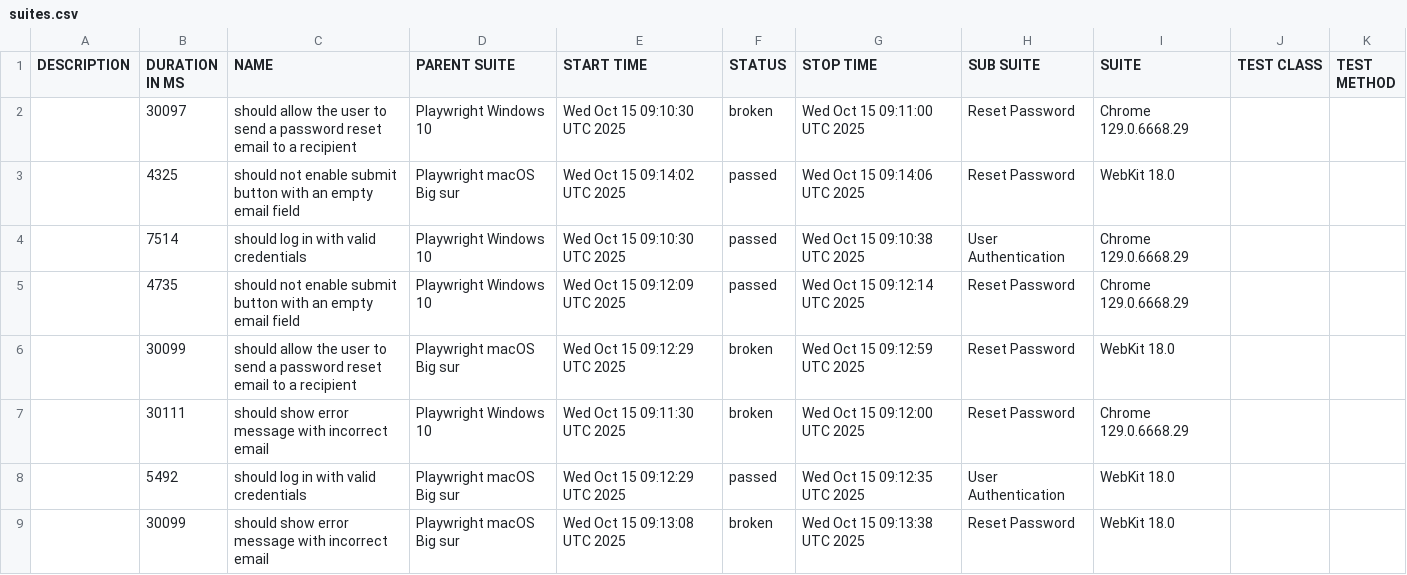
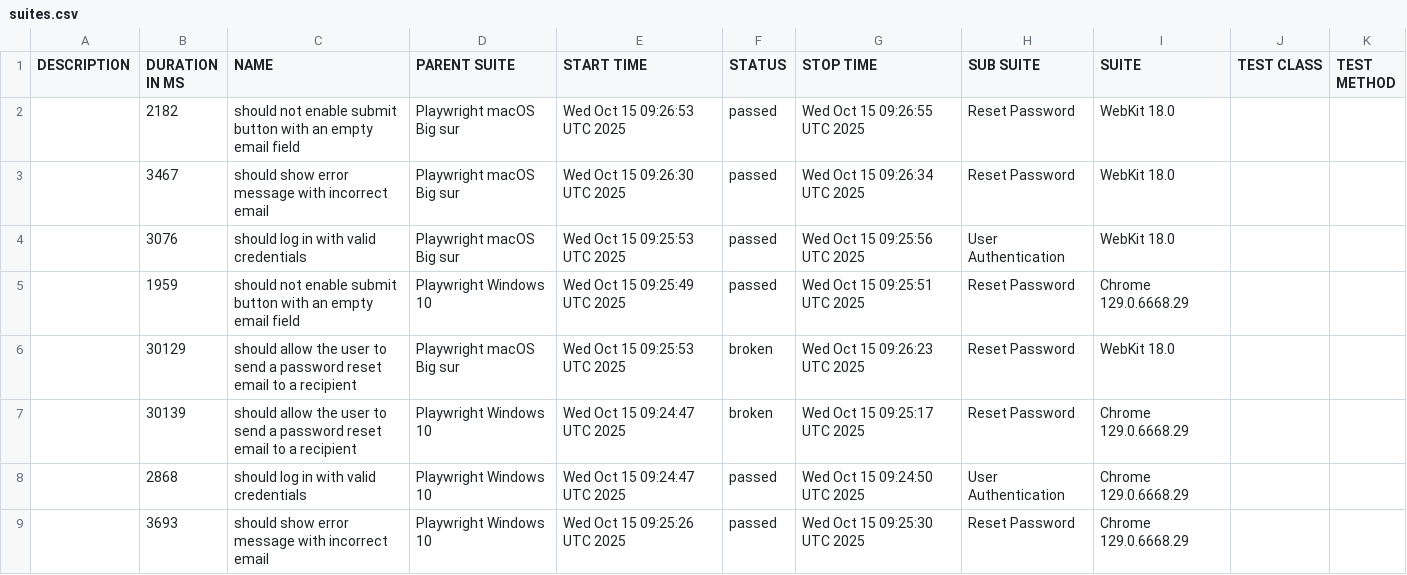
Before and after one commit to netgitqa/QAAssessmentAppService, a CSV file: data/suites.csv, drawn as a sheet.

```diff
--- a/data/suites.csv
+++ b/data/suites.csv
@@ -1,9 +1,9 @@
 "DESCRIPTION","DURATION IN MS","NAME","PARENT SUITE","START TIME","STATUS","STOP TIME","SUB SUITE","SUITE","TEST CLASS","TEST METHOD"
-"","30097","should allow the user to send a password reset email to a recipient","Playwright Windows 10","Wed Oct 15 09:10:30 UTC 2025","broken","Wed Oct 15 09:11:00 UTC 2025","Reset Password","Chrome 129.0.6668.29","",""
-"","4325","should not enable submit button with an empty email field","Playwright macOS Big sur","Wed Oct 15 09:14:02 UTC 2025","passed","Wed Oct 15 09:14:06 UTC 2025","Reset Password","WebKit 18.0","",""
-"","7514","should log in with valid credentials","Playwright Windows 10","Wed Oct 15 09:10:30 UTC 2025","passed","Wed Oct 15 09:10:38 UTC 2025","User Authentication","Chrome 129.0.6668.29","",""
-"","4735","should not enable submit button with an empty email field","Playwright Windows 10","Wed Oct 15 09:12:09 UTC 2025","passed","Wed Oct 15 09:12:14 UTC 2025","Reset Password","Chrome 129.0.6668.29","",""
-"","30099","should allow the user to send a password reset email to a recipient","Playwright macOS Big sur","Wed Oct 15 09:12:29 UTC 2025","broken","Wed Oct 15 09:12:59 UTC 2025","Reset Password","WebKit 18.0","",""
-"","30111","should show error message with incorrect email","Playwright Windows 10","Wed Oct 15 09:11:30 UTC 2025","broken","Wed Oct 15 09:12:00 UTC 2025","Reset Password","Chrome 129.0.6668.29","",""
-"","5492","should log in with valid credentials","Playwright macOS Big sur","Wed Oct 15 09:12:29 UTC 2025","passed","Wed Oct 15 09:12:35 UTC 2025","User Authentication","WebKit 18.0","",""
-"","30099","should show error message with incorrect email","Playwright macOS Big sur","Wed Oct 15 09:13:08 UTC 2025","broken","Wed Oct 15 09:13:38 UTC 2025","Reset Password","WebKit 18.0","",""
+"","2182","should not enable submit button with an empty email field","Playwright macOS Big sur","Wed Oct 15 09:26:53 UTC 2025","passed","Wed Oct 15 09:26:55 UTC 2025","Reset Password","WebKit 18.0","",""
+"","3467","should show error message with incorrect email","Playwright macOS Big sur","Wed Oct 15 09:26:30 UTC 2025","passed","Wed Oct 15 09:26:34 UTC 2025","Reset Password","WebKit 18.0","",""
+"","3076","should log in with valid credentials","Playwright macOS Big sur","Wed Oct 15 09:25:53 UTC 2025","passed","Wed Oct 15 09:25:56 UTC 2025","User Authentication","WebKit 18.0","",""
+"","1959","should not enable submit button with an empty email field","Playwright Windows 10","Wed Oct 15 09:25:49 UTC 2025","passed","Wed Oct 15 09:25:51 UTC 2025","Reset Password","Chrome 129.0.6668.29","",""
+"","30129","should allow the user to send a password reset email to a recipient","Playwright macOS Big sur","Wed Oct 15 09:25:53 UTC 2025","broken","Wed Oct 15 09:26:23 UTC 2025","Reset Password","WebKit 18.0","",""
+"","30139","should allow the user to send a password reset email to a recipient","Playwright Windows 10","Wed Oct 15 09:24:47 UTC 2025","broken","Wed Oct 15 09:25:17 UTC 2025","Reset Password","Chrome 129.0.6668.29","",""
+"","2868","should log in with valid credentials","Playwright Windows 10","Wed Oct 15 09:24:47 UTC 2025","passed","Wed Oct 15 09:24:50 UTC 2025","User Authentication","Chrome 129.0.6668.29","",""
+"","3693","should show error message with incorrect email","Playwright Windows 10","Wed Oct 15 09:25:26 UTC 2025","passed","Wed Oct 15 09:25:30 UTC 2025","Reset Password","Chrome 129.0.6668.29","",""
```
Also changed, not shown: 40 other files.
